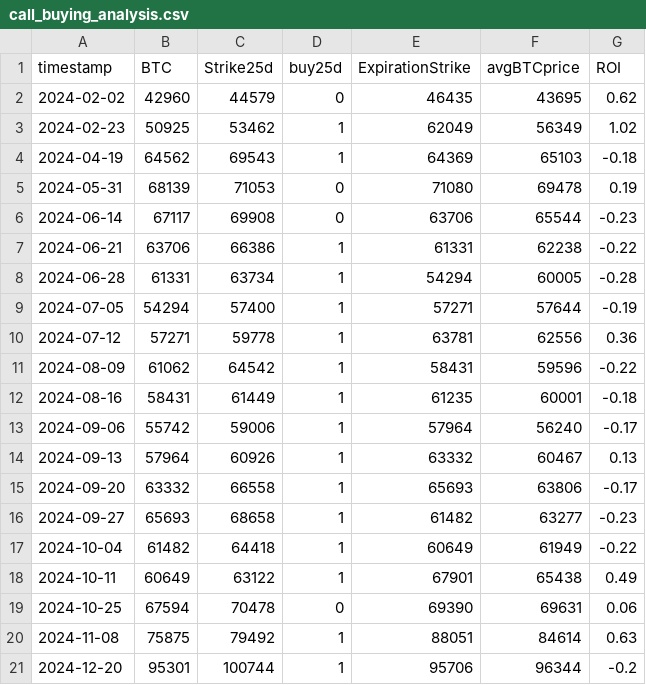
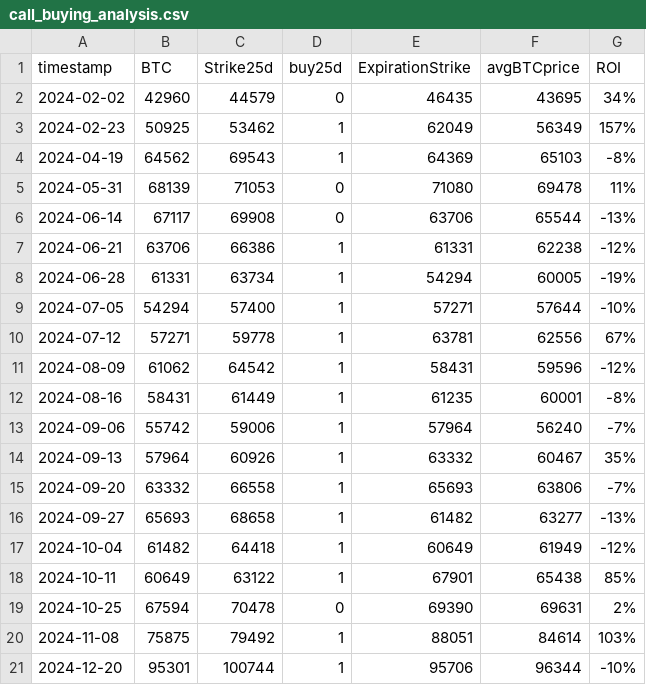
Before and after one commit to tgu0/OptionsProject, a CSV file: Results/call_buying_analysis.csv, drawn as a sheet.

Commit message:
updated results
updated results with better parameters

```diff
--- a/Results/call_buying_analysis.csv
+++ b/Results/call_buying_analysis.csv
@@ -1,21 +1,21 @@
 timestamp,BTC,Strike25d,buy25d,ExpirationStrike,avgBTCprice,ROI
-2024-02-02,42960,44579,0,46435,43695,0.62
-2024-02-23,50925,53462,1,62049,56349,1.02
-2024-04-19,64562,69543,1,64369,65103,-0.18
-2024-05-31,68139,71053,0,71080,69478,0.19
-2024-06-14,67117,69908,0,63706,65544,-0.23
-2024-06-21,63706,66386,1,61331,62238,-0.22
-2024-06-28,61331,63734,1,54294,60005,-0.28
-2024-07-05,54294,57400,1,57271,57644,-0.19
-2024-07-12,57271,59778,1,63781,62556,0.36
-2024-08-09,61062,64542,1,58431,59596,-0.22
-2024-08-16,58431,61449,1,61235,60001,-0.18
-2024-09-06,55742,59006,1,57964,56240,-0.17
-2024-09-13,57964,60926,1,63332,60467,0.13
-2024-09-20,63332,66558,1,65693,63806,-0.17
-2024-09-27,65693,68658,1,61482,63277,-0.23
-2024-10-04,61482,64418,1,60649,61949,-0.22
-2024-10-11,60649,63122,1,67901,65438,0.49
-2024-10-25,67594,70478,0,69390,69631,0.06
-2024-11-08,75875,79492,1,88051,84614,0.63
-2024-12-20,95301,100744,1,95706,96344,-0.2
+2024-02-02,42960,44579,0,46435,43695,34%
+2024-02-23,50925,53462,1,62049,56349,157%
+2024-04-19,64562,69543,1,64369,65103,-8%
+2024-05-31,68139,71053,0,71080,69478,11%
+2024-06-14,67117,69908,0,63706,65544,-13%
+2024-06-21,63706,66386,1,61331,62238,-12%
+2024-06-28,61331,63734,1,54294,60005,-19%
+2024-07-05,54294,57400,1,57271,57644,-10%
+2024-07-12,57271,59778,1,63781,62556,67%
+2024-08-09,61062,64542,1,58431,59596,-12%
+2024-08-16,58431,61449,1,61235,60001,-8%
+2024-09-06,55742,59006,1,57964,56240,-7%
+2024-09-13,57964,60926,1,63332,60467,35%
+2024-09-20,63332,66558,1,65693,63806,-7%
+2024-09-27,65693,68658,1,61482,63277,-13%
+2024-10-04,61482,64418,1,60649,61949,-12%
+2024-10-11,60649,63122,1,67901,65438,85%
+2024-10-25,67594,70478,0,69390,69631,2%
+2024-11-08,75875,79492,1,88051,84614,103%
+2024-12-20,95301,100744,1,95706,96344,-10%
```
Also changed, not shown: Results/covered_call_analysis.csv, 5 other files.
